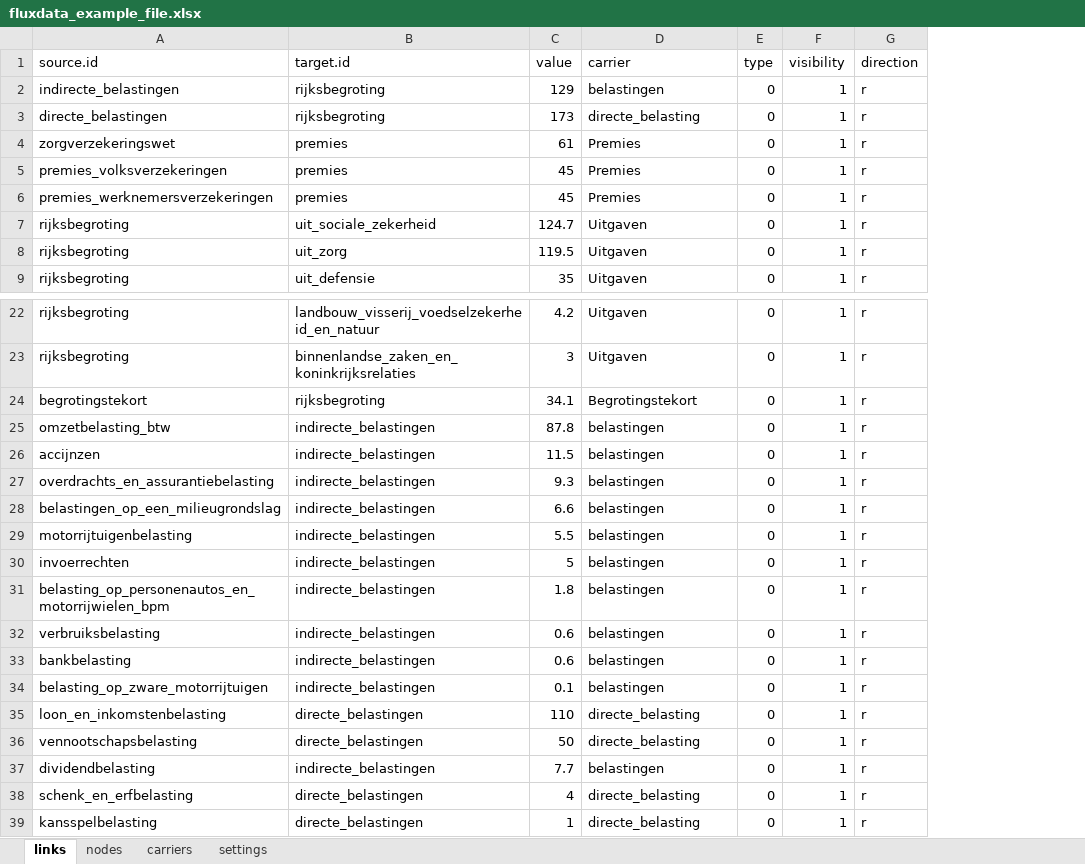
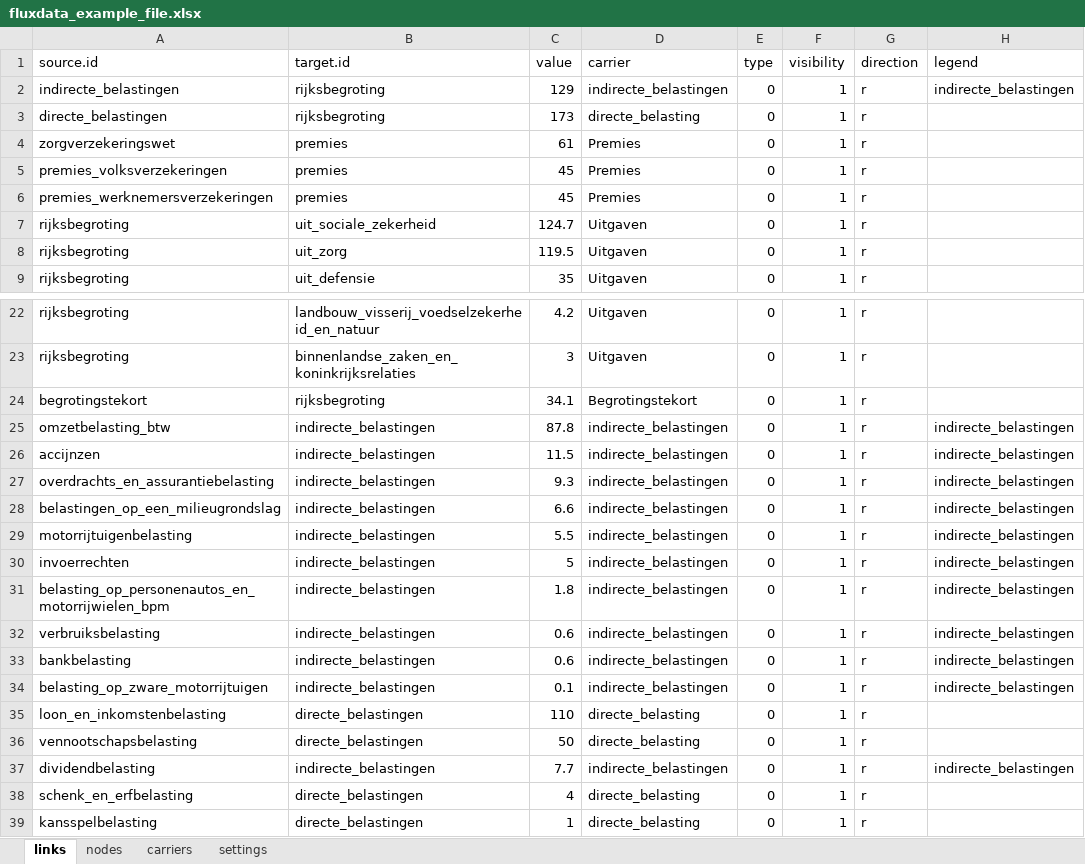
Before and after one commit to entranos/flux, an Excel workbook: public/fluxdata_example_file.xlsx, sheet links, drawn as a sheet; only a part is shown, gaps mark what is left out; values as stored, in another font and other column widths than the file's, no borders; the diff names each change by its address in the sheet, - before the commit and + after, or states it on an @@ line.

Commit message:
Various bug fixes, updated example file

```diff
--- a/public/fluxdata_example_file.xlsx (sheet links)
+++ b/public/fluxdata_example_file.xlsx (sheet links)
+column H (legend), row 2: indirecte_belastingen; rows 25-37: indirecte_belastingen | indirecte_belastingen | indirecte_belastingen | indirecte_belastingen | indirecte_belastingen | indirecte_belastingen | indirecte_belastingen | indirecte_belastingen | indirecte_belastingen | indirecte_belastingen |  |  | indirecte_belastingen
-D2 (carrier): belastingen
+D2 (carrier): indirecte_belastingen
-D25:D34 (carrier): belastingen
+D25:D34 (carrier): indirecte_belastingen
-D37 (carrier): belastingen
+D37 (carrier): indirecte_belastingen
```
Also changed, not shown: sheet carriers, 1 other file.
